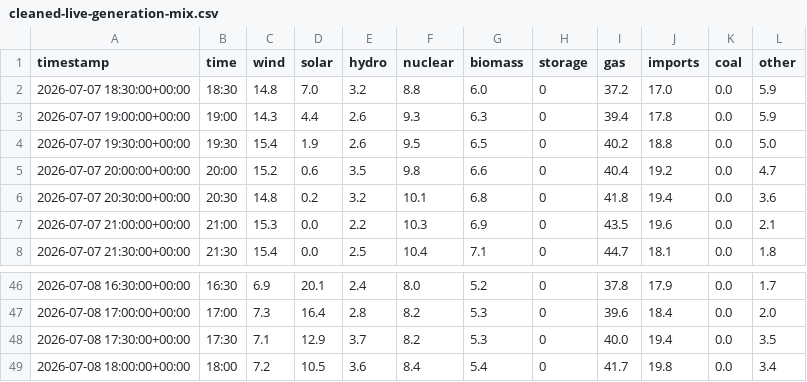
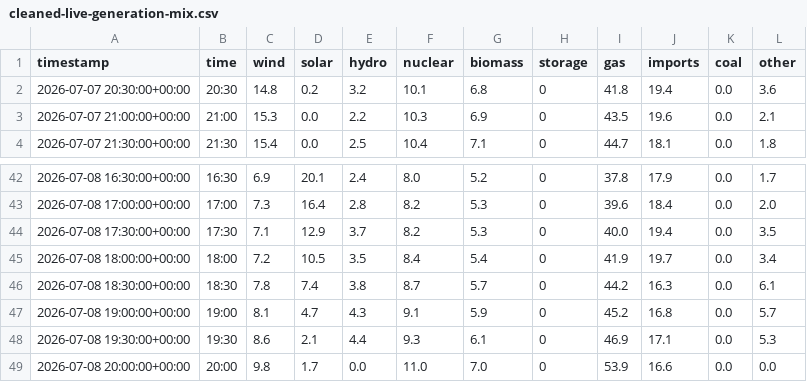
Before and after one commit to olliebranston/the-new-current-site, a CSV file: data/cleaned-live-generation-mix.csv, drawn as a sheet; only a part is shown, gaps mark what is left out.

```diff
--- a/data/cleaned-live-generation-mix.csv
+++ b/data/cleaned-live-generation-mix.csv
@@ -1,6 +1,2 @@
 timestamp,time,wind,solar,hydro,nuclear,biomass,storage,gas,imports,coal,other
-2026-07-07 18:30:00+00:00,18:30,14.8,7.0,3.2,8.8,6.0,0,37.2,17.0,0.0,5.9
-2026-07-07 19:00:00+00:00,19:00,14.3,4.4,2.6,9.3,6.3,0,39.4,17.8,0.0,5.9
-2026-07-07 19:30:00+00:00,19:30,15.4,1.9,2.6,9.5,6.5,0,40.2,18.8,0.0,5.0
-2026-07-07 20:00:00+00:00,20:00,15.2,0.6,3.5,9.8,6.6,0,40.4,19.2,0.0,4.7
 2026-07-07 20:30:00+00:00,20:30,14.8,0.2,3.2,10.1,6.8,0,41.8,19.4,0.0,3.6
@@ -48,2 +44,6 @@ timestamp,time,wind,solar,hydro,nuclear,biomass,storage,gas,imports,coal,other
 2026-07-08 17:30:00+00:00,17:30,7.1,12.9,3.7,8.2,5.3,0,40.0,19.4,0.0,3.5
-2026-07-08 18:00:00+00:00,18:00,7.2,10.5,3.6,8.4,5.4,0,41.7,19.8,0.0,3.4
+2026-07-08 18:00:00+00:00,18:00,7.2,10.5,3.5,8.4,5.4,0,41.9,19.7,0.0,3.4
+2026-07-08 18:30:00+00:00,18:30,7.8,7.4,3.8,8.7,5.7,0,44.2,16.3,0.0,6.1
+2026-07-08 19:00:00+00:00,19:00,8.1,4.7,4.3,9.1,5.9,0,45.2,16.8,0.0,5.7
+2026-07-08 19:30:00+00:00,19:30,8.6,2.1,4.4,9.3,6.1,0,46.9,17.1,0.0,5.3
+2026-07-08 20:00:00+00:00,20:00,9.8,1.7,0.0,11.0,7.0,0,53.9,16.6,0.0,0.0
```
Also changed, not shown: data/cleaned-live-carbon-intensity.csv, data/cleaned-live-power-price.csv, 8 other files.
